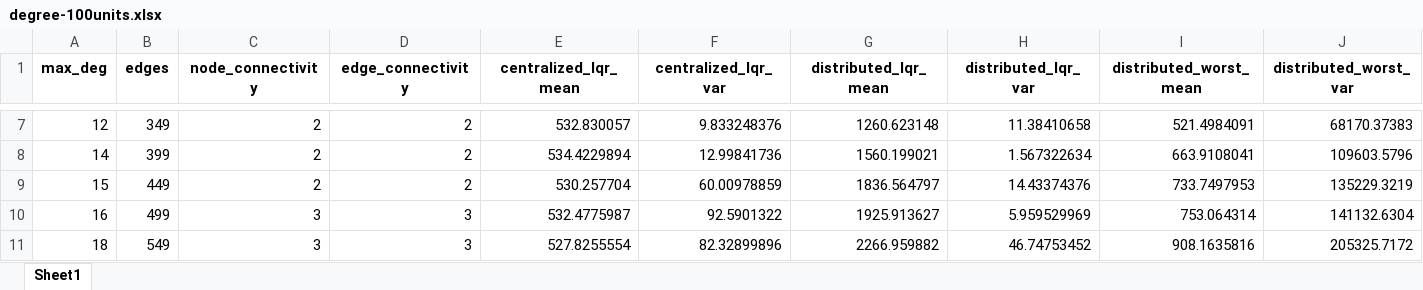
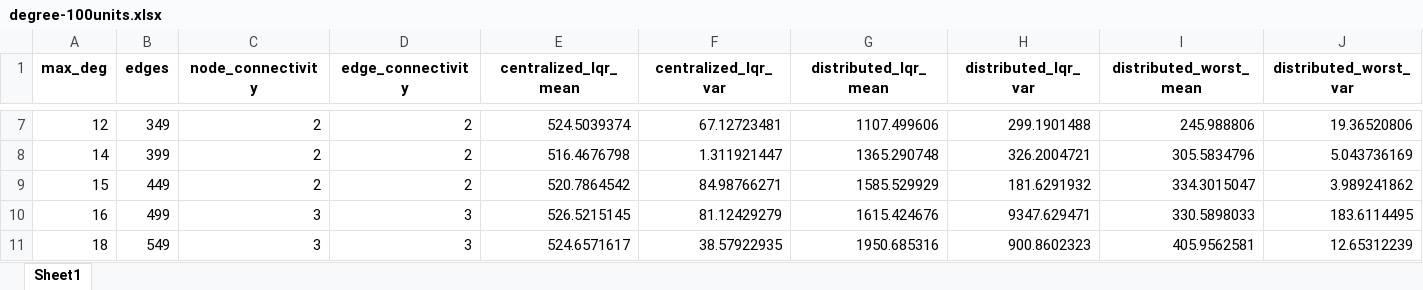
Before and after one commit to Bryanttt-tang/unjam-back, an Excel workbook: power_unit/results/degree-100units.xlsx, sheet Sheet1, drawn as a sheet; only a part is shown, gaps mark what is left out; values as stored, in another font and other column widths than the file's, no borders; the diff covers the shown part only; the diff names each change by its address in the sheet, - before the commit and + after, or states it on an @@ line.

```diff
--- a/power_unit/results/degree-100units.xlsx (sheet Sheet1)
+++ b/power_unit/results/degree-100units.xlsx (sheet Sheet1)
-E7 (centralized_lqr_mean): 532.830057
+E7 (centralized_lqr_mean): 524.5039374
-F7 (centralized_lqr_var): 9.833248376
+F7 (centralized_lqr_var): 67.12723481
-G7 (distributed_lqr_mean): 1260.623148
+G7 (distributed_lqr_mean): 1107.499606
-H7 (distributed_lqr_var): 11.38410658
+H7 (distributed_lqr_var): 299.1901488
-I7 (distributed_worst_mean): 521.4984091
+I7 (distributed_worst_mean): 245.988806
-J7 (distributed_worst_var): 68170.37383
+J7 (distributed_worst_var): 19.36520806
-E8 (centralized_lqr_mean): 534.4229894
+E8 (centralized_lqr_mean): 516.4676798
-F8 (centralized_lqr_var): 12.99841736
+F8 (centralized_lqr_var): 1.311921447
-G8 (distributed_lqr_mean): 1560.199021
+G8 (distributed_lqr_mean): 1365.290748
-H8 (distributed_lqr_var): 1.567322634
+H8 (distributed_lqr_var): 326.2004721
-I8 (distributed_worst_mean): 663.9108041
+I8 (distributed_worst_mean): 305.5834796
-J8 (distributed_worst_var): 109603.5796
+J8 (distributed_worst_var): 5.043736169
-E9 (centralized_lqr_mean): 530.257704
+E9 (centralized_lqr_mean): 520.7864542
-F9 (centralized_lqr_var): 60.00978859
+F9 (centralized_lqr_var): 84.98766271
-G9 (distributed_lqr_mean): 1836.564797
+G9 (distributed_lqr_mean): 1585.529929
-H9 (distributed_lqr_var): 14.43374376
+H9 (distributed_lqr_var): 181.6291932
-I9 (distributed_worst_mean): 733.7497953
+I9 (distributed_worst_mean): 334.3015047
-J9 (distributed_worst_var): 135229.3219
+J9 (distributed_worst_var): 3.989241862
-E10 (centralized_lqr_mean): 532.4775987
+E10 (centralized_lqr_mean): 526.5215145
-F10 (centralized_lqr_var): 92.5901322
+F10 (centralized_lqr_var): 81.12429279
-G10 (distributed_lqr_mean): 1925.913627
+G10 (distributed_lqr_mean): 1615.424676
-H10 (distributed_lqr_var): 5.959529969
+H10 (distributed_lqr_var): 9347.629471
-I10 (distributed_worst_mean): 753.064314
+I10 (distributed_worst_mean): 330.5898033
-J10 (distributed_worst_var): 141132.6304
+J10 (distributed_worst_var): 183.6114495
-E11 (centralized_lqr_mean): 527.8255554
+E11 (centralized_lqr_mean): 524.6571617
-F11 (centralized_lqr_var): 82.32899896
+F11 (centralized_lqr_var): 38.57922935
-G11 (distributed_lqr_mean): 2266.959882
+G11 (distributed_lqr_mean): 1950.685316
-H11 (distributed_lqr_var): 46.74753452
+H11 (distributed_lqr_var): 900.8602323
-I11 (distributed_worst_mean): 908.1635816
+I11 (distributed_worst_mean): 405.9562581
-J11 (distributed_worst_var): 205325.7172
+J11 (distributed_worst_var): 12.65312239
```
Also changed, not shown: 2 removed rows and 48 edited cells elsewhere in this sheet, 3 other files.
